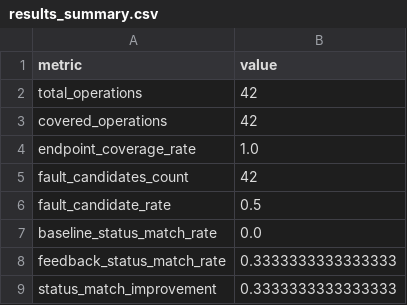
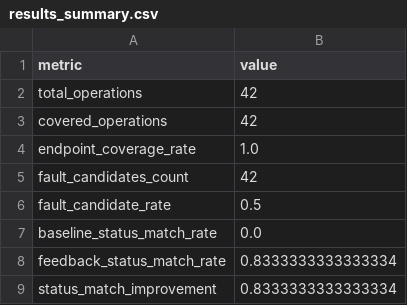
Before and after one commit to GiaPhu-1511/llm-runtime-rest-testing, a CSV file: outputs/results_summary.csv, drawn as a sheet.

```diff
--- a/outputs/results_summary.csv
+++ b/outputs/results_summary.csv
@@ -7,3 +7,3 @@ fault_candidate_rate,0.5
 baseline_status_match_rate,0.0
-feedback_status_match_rate,0.3333333333333333
-status_match_improvement,0.3333333333333333
+feedback_status_match_rate,0.8333333333333334
+status_match_improvement,0.8333333333333334
```
Also changed, not shown: outputs/fault_candidates.csv, 6 other files.
